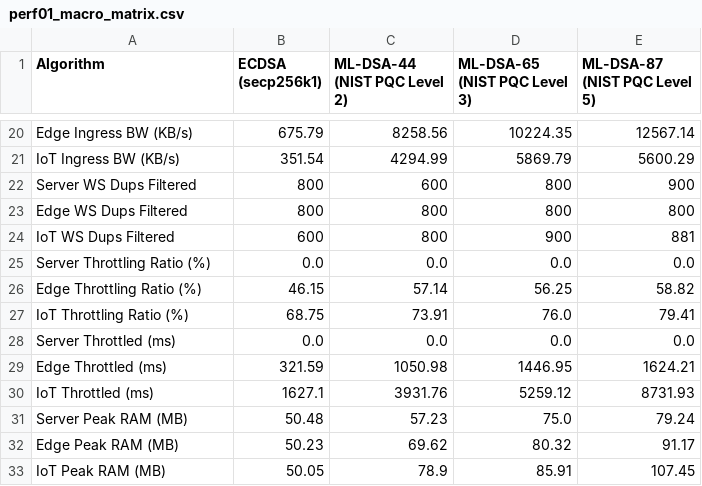
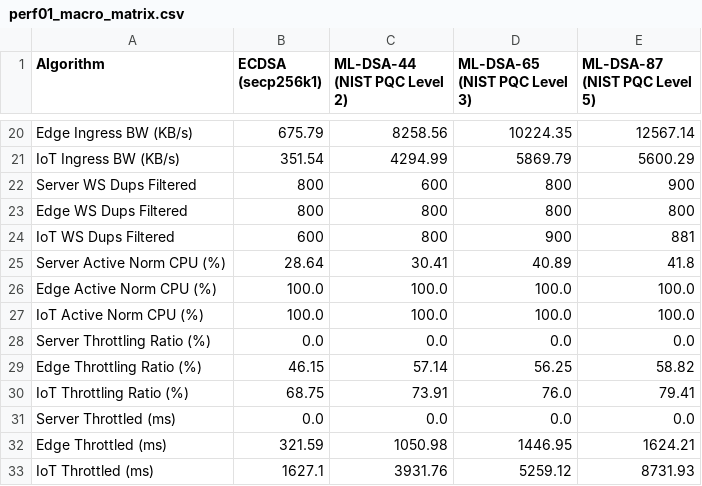
Before and after one commit to Jakiduy1410/Blockchain-CSATT, a CSV file: perf/results/perf01_macro_matrix.csv, drawn as a sheet; only a part is shown, gaps mark what is left out; the shorter side is filled out with more unchanged rows.

Commit message:
Add active normalization CPU metrics to performance results

```diff
--- a/perf/results/perf01_macro_matrix.csv
+++ b/perf/results/perf01_macro_matrix.csv
@@ -24,2 +24,5 @@ Edge WS Dups Filtered,800,800,800,800
 IoT WS Dups Filtered,600,800,900,881
+Server Active Norm CPU (%),28.64,30.41,40.89,41.8
+Edge Active Norm CPU (%),100.0,100.0,100.0,100.0
+IoT Active Norm CPU (%),100.0,100.0,100.0,100.0
 Server Throttling Ratio (%),0.0,0.0,0.0,0.0
```
Also changed, not shown: 1 other file.
